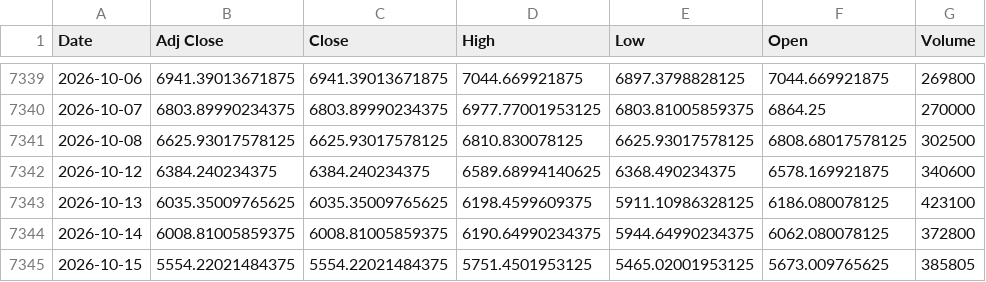
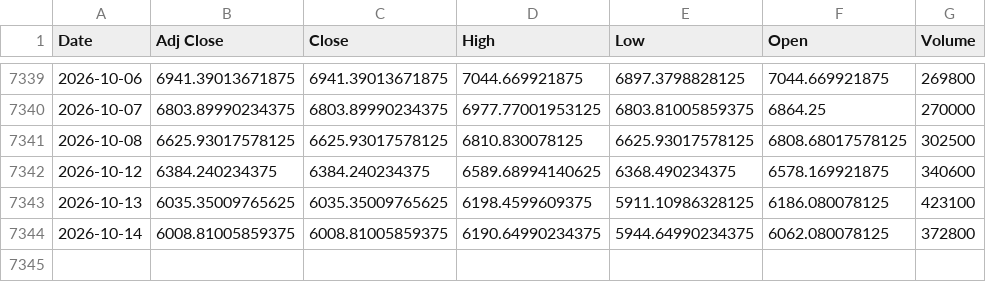
Before and after one commit to khemosu99-bit/overnight-kr, a CSV file: data/raw/KOSPI.csv, drawn as a sheet; only a part is shown, gaps mark what is left out; the diff names each change by its address in the sheet, - before the commit and + after, or states it on an @@ line.

```diff
--- a/data/raw/KOSPI.csv
+++ b/data/raw/KOSPI.csv
-row 7345: 2026-10-15 | 5554.22021484375 | 5554.22021484375 | 5751.4501953125 | 5465.02001953125 | 5673.009765625 | 385805
```
Also changed, not shown: data/raw/DOW.csv, data/raw/EWY.csv, 46 other files.
